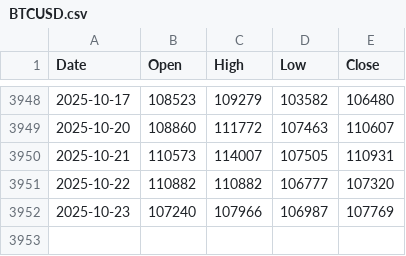
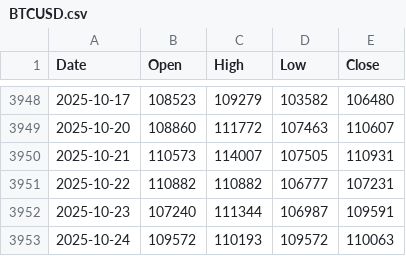
Before and after one commit to matthewprotti/btc_macro_agent_v2.py, a CSV file: data/BTCUSD.csv, drawn as a sheet; only a part is shown, gaps mark what is left out.

```diff
--- a/data/BTCUSD.csv
+++ b/data/BTCUSD.csv
@@ -3950,3 +3950,4 @@ Date,Open,High,Low,Close
 2025-10-21,110573,114007,107505,110931
-2025-10-22,110882,110882,106777,107320
-2025-10-23,107240,107966,106987,107769
+2025-10-22,110882,110882,106777,107231
+2025-10-23,107240,111344,106987,109591
+2025-10-24,109572,110193,109572,110063
```
Also changed, not shown: data/DXY.csv, data/WALCL.csv, 2 other files.
